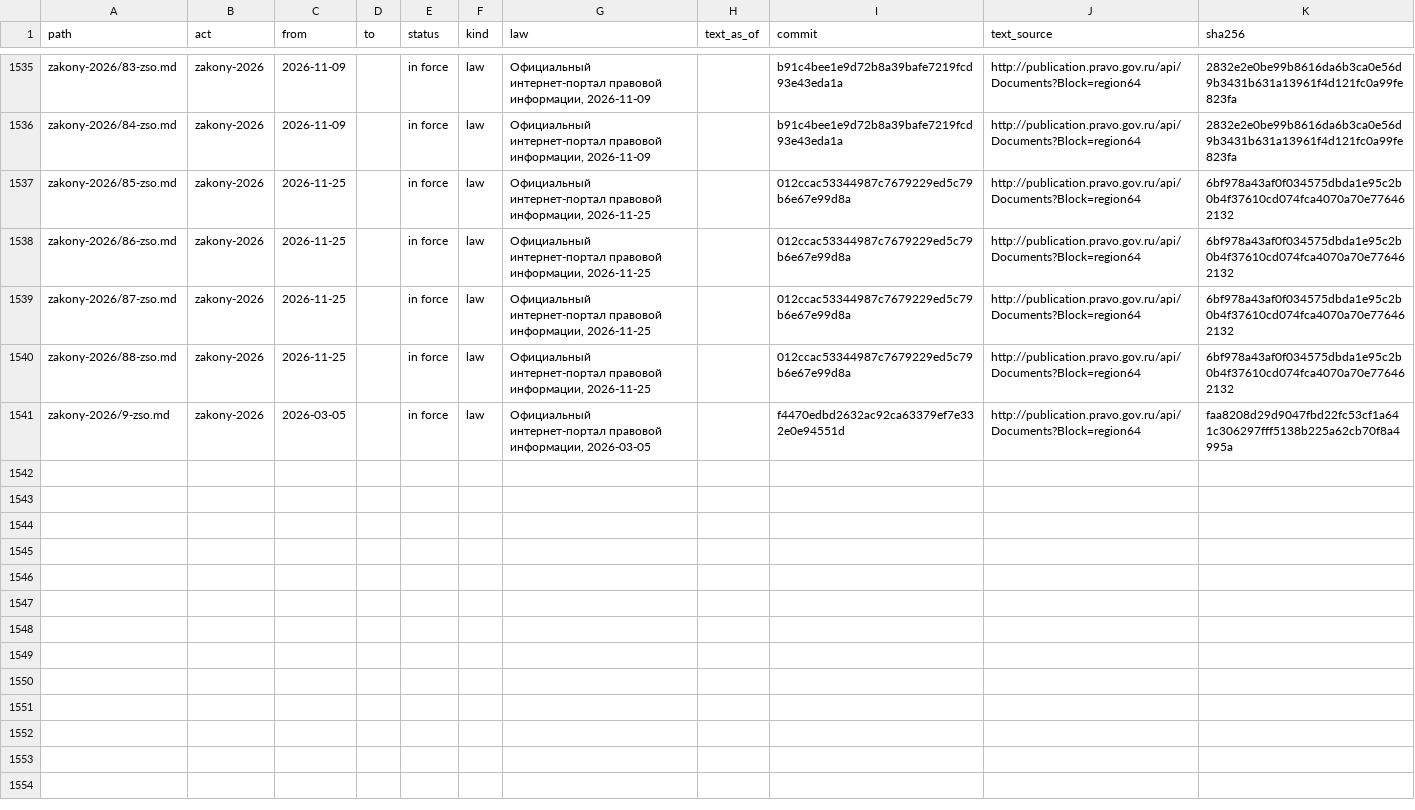
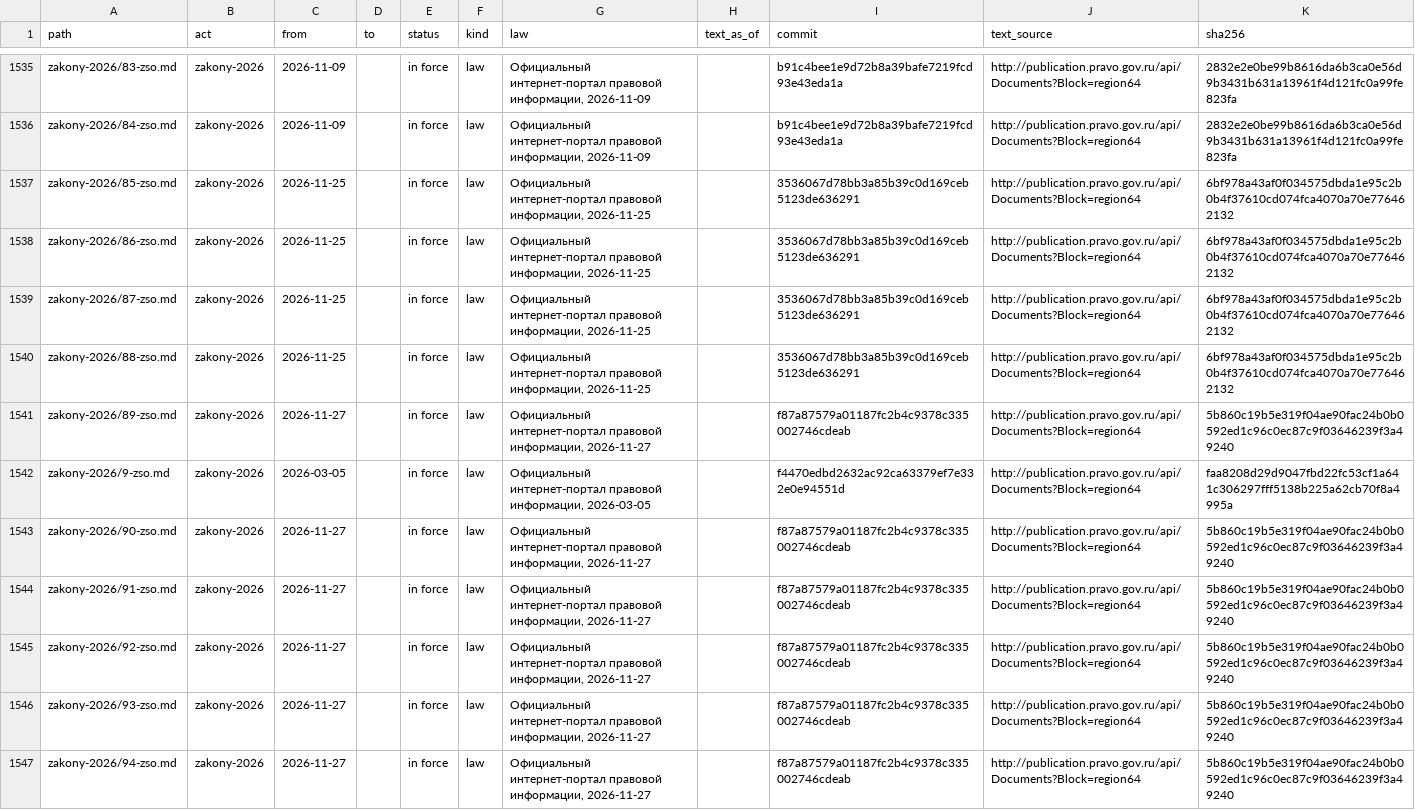
Before and after one commit to lexifina/russia-saratov-law, a TSV file: data/provisions.tsv, drawn as a sheet; only a part is shown, gaps mark what is left out.

```diff
--- a/data/provisions.tsv
+++ b/data/provisions.tsv
@@ -1536,6 +1536,12 @@ zakony-2026/83-zso.md	zakony-2026	2026-11-09		in force	law	Официальны
 zakony-2026/84-zso.md	zakony-2026	2026-11-09		in force	law	Официальный интернет-портал правовой информации, 2026-11-09		b91c4bee1e9d72b8a39bafe7219fcd93e43eda1a	http://publication.pravo.gov.ru/api/Documents?Block=region64	2832e2e0be99b8616da6b3ca0e56d9b3431b631a13961f4d121fc0a99fe823fa
-zakony-2026/85-zso.md	zakony-2026	2026-11-25		in force	law	Официальный интернет-портал правовой информации, 2026-11-25		012ccac53344987c7679229ed5c79b6e67e99d8a	http://publication.pravo.gov.ru/api/Documents?Block=region64	6bf978a43af0f034575dbda1e95c2b0b4f37610cd074fca4070a70e776462132
-zakony-2026/86-zso.md	zakony-2026	2026-11-25		in force	law	Официальный интернет-портал правовой информации, 2026-11-25		012ccac53344987c7679229ed5c79b6e67e99d8a	http://publication.pravo.gov.ru/api/Documents?Block=region64	6bf978a43af0f034575dbda1e95c2b0b4f37610cd074fca4070a70e776462132
-zakony-2026/87-zso.md	zakony-2026	2026-11-25		in force	law	Официальный интернет-портал правовой информации, 2026-11-25		012ccac53344987c7679229ed5c79b6e67e99d8a	http://publication.pravo.gov.ru/api/Documents?Block=region64	6bf978a43af0f034575dbda1e95c2b0b4f37610cd074fca4070a70e776462132
-zakony-2026/88-zso.md	zakony-2026	2026-11-25		in force	law	Официальный интернет-портал правовой информации, 2026-11-25		012ccac53344987c7679229ed5c79b6e67e99d8a	http://publication.pravo.gov.ru/api/Documents?Block=region64	6bf978a43af0f034575dbda1e95c2b0b4f37610cd074fca4070a70e776462132
+zakony-2026/85-zso.md	zakony-2026	2026-11-25		in force	law	Официальный интернет-портал правовой информации, 2026-11-25		3536067d78bb3a85b39c0d169ceb5123de636291	http://publication.pravo.gov.ru/api/Documents?Block=region64	6bf978a43af0f034575dbda1e95c2b0b4f37610cd074fca4070a70e776462132
+zakony-2026/86-zso.md	zakony-2026	2026-11-25		in force	law	Официальный интернет-портал правовой информации, 2026-11-25		3536067d78bb3a85b39c0d169ceb5123de636291	http://publication.pravo.gov.ru/api/Documents?Block=region64	6bf978a43af0f034575dbda1e95c2b0b4f37610cd074fca4070a70e776462132
+zakony-2026/87-zso.md	zakony-2026	2026-11-25		in force	law	Официальный интернет-портал правовой информации, 2026-11-25		3536067d78bb3a85b39c0d169ceb5123de636291	http://publication.pravo.gov.ru/api/Documents?Block=region64	6bf978a43af0f034575dbda1e95c2b0b4f37610cd074fca4070a70e776462132
+zakony-2026/88-zso.md	zakony-2026	2026-11-25		in force	law	Официальный интернет-портал правовой информации, 2026-11-25		3536067d78bb3a85b39c0d169ceb5123de636291	http://publication.pravo.gov.ru/api/Documents?Block=region64	6bf978a43af0f034575dbda1e95c2b0b4f37610cd074fca4070a70e776462132
+zakony-2026/89-zso.md	zakony-2026	2026-11-27		in force	law	Официальный интернет-портал правовой информации, 2026-11-27		f87a87579a01187fc2b4c9378c335002746cdeab	http://publication.pravo.gov.ru/api/Documents?Block=region64	5b860c19b5e319f04ae90fac24b0b0592ed1c96c0ec87c9f03646239f3a49240
 zakony-2026/9-zso.md	zakony-2026	2026-03-05		in force	law	Официальный интернет-портал правовой информации, 2026-03-05		f4470edbd2632ac92ca63379ef7e332e0e94551d	http://publication.pravo.gov.ru/api/Documents?Block=region64	faa8208d29d9047fbd22fc53cf1a641c306297fff5138b225a62cb70f8a4995a
+zakony-2026/90-zso.md	zakony-2026	2026-11-27		in force	law	Официальный интернет-портал правовой информации, 2026-11-27		f87a87579a01187fc2b4c9378c335002746cdeab	http://publication.pravo.gov.ru/api/Documents?Block=region64	5b860c19b5e319f04ae90fac24b0b0592ed1c96c0ec87c9f03646239f3a49240
+zakony-2026/91-zso.md	zakony-2026	2026-11-27		in force	law	Официальный интернет-портал правовой информации, 2026-11-27		f87a87579a01187fc2b4c9378c335002746cdeab	http://publication.pravo.gov.ru/api/Documents?Block=region64	5b860c19b5e319f04ae90fac24b0b0592ed1c96c0ec87c9f03646239f3a49240
+zakony-2026/92-zso.md	zakony-2026	2026-11-27		in force	law	Официальный интернет-портал правовой информации, 2026-11-27		f87a87579a01187fc2b4c9378c335002746cdeab	http://publication.pravo.gov.ru/api/Documents?Block=region64	5b860c19b5e319f04ae90fac24b0b0592ed1c96c0ec87c9f03646239f3a49240
+zakony-2026/93-zso.md	zakony-2026	2026-11-27		in force	law	Официальный интернет-портал правовой информации, 2026-11-27		f87a87579a01187fc2b4c9378c335002746cdeab	http://publication.pravo.gov.ru/api/Documents?Block=region64	5b860c19b5e319f04ae90fac24b0b0592ed1c96c0ec87c9f03646239f3a49240
+zakony-2026/94-zso.md	zakony-2026	2026-11-27		in force	law	Официальный интернет-портал правовой информации, 2026-11-27		f87a87579a01187fc2b4c9378c335002746cdeab	http://publication.pravo.gov.ru/api/Documents?Block=region64	5b860c19b5e319f04ae90fac24b0b0592ed1c96c0ec87c9f03646239f3a49240
```
Also changed, not shown: data/commits.csv, data/laws.csv, 6 other files.
